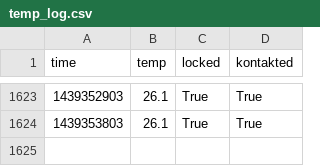
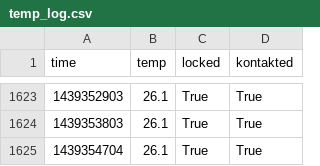
Before and after one commit to realraum/r3pi-temperature, a CSV file: temp_log.csv, drawn as a sheet; only a part is shown, gaps mark what is left out; the diff names each change by its address in the sheet, - before the commit and + after, or states it on an @@ line.

Commit message:
added data

```diff
--- a/temp_log.csv
+++ b/temp_log.csv
+row 1625: 1439354704 | 26.1 | True | True
```
